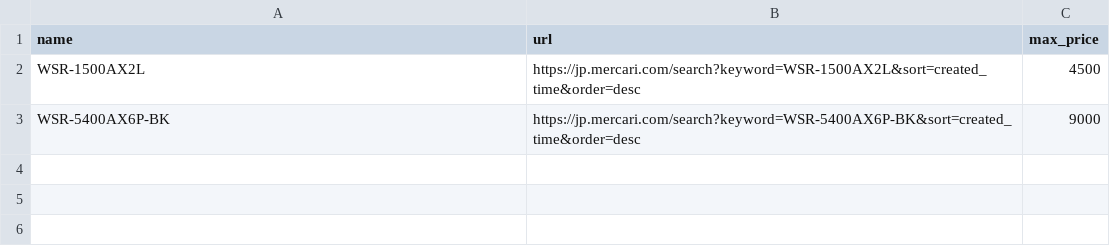
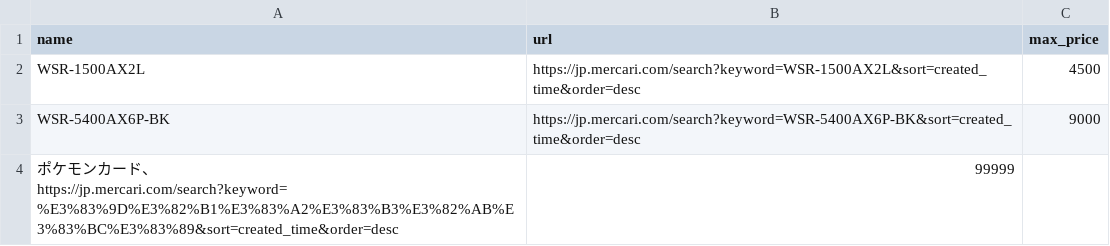
Before and after one commit to ootyuusoccer/mercari-watch, a CSV file: targets.csv, drawn as a sheet.

Commit message:
Update targets.csv

```diff
--- a/targets.csv
+++ b/targets.csv
@@ -3 +3,2 @@ WSR-1500AX2L,https://jp.mercari.com/search?keyword=WSR-1500AX2L&sort=created_tim
 WSR-5400AX6P-BK,https://jp.mercari.com/search?keyword=WSR-5400AX6P-BK&sort=created_time&order=desc,9000
+ポケモンカード、https://jp.mercari.com/search?keyword=%E3%83%9D%E3%82%B1%E3%83%A2%E3%83%B3%E3%82%AB%E3%83%BC%E3%83%89&sort=created_time&order=desc,99999
```
